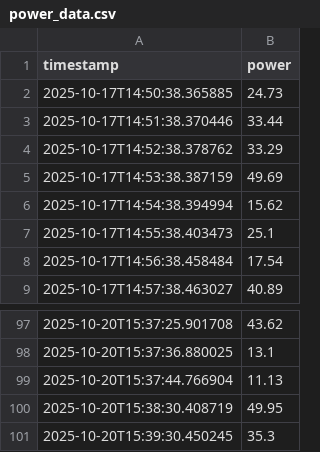
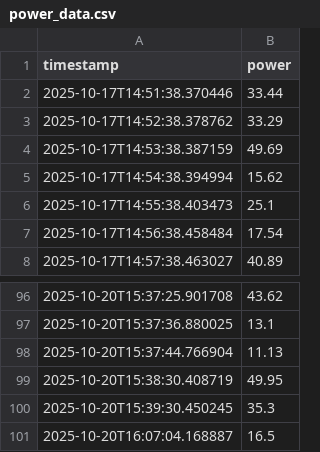
Before and after one commit to leoke599/space-freezer, a CSV file: power_data.csv, drawn as a sheet; only a part is shown, gaps mark what is left out.

```diff
--- a/power_data.csv
+++ b/power_data.csv
@@ -1,3 +1,2 @@
 timestamp,power
-2025-10-17T14:50:38.365885,24.73
 2025-10-17T14:51:38.370446,33.44
@@ -101 +100,2 @@ timestamp,power
 2025-10-20T15:39:30.450245,35.3
+2025-10-20T16:07:04.168887,16.5
```
Also changed, not shown: 1 other file.
